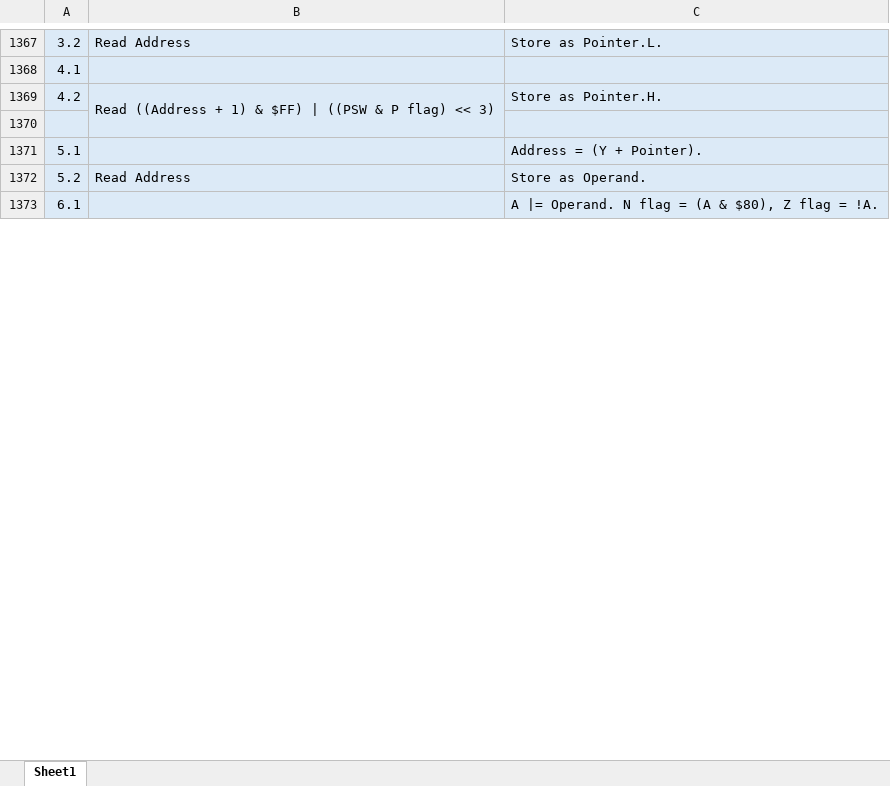
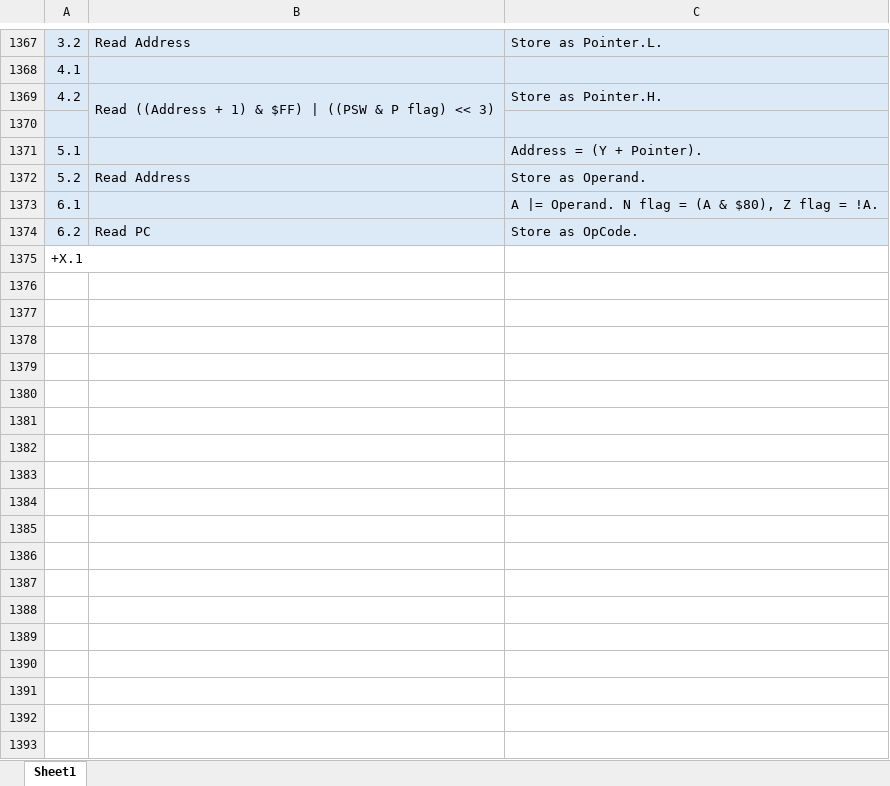
Before and after one commit to L-Spiro/BirdSNES, an Excel workbook: Research/Instructions/SPC-700 Instructions SNES.xlsx, sheet Sheet1, drawn as a sheet; only a part is shown, gaps mark what is left out; values as stored, in another font and other column widths than the file's, no borders; the diff covers the shown part only; the diff names each change by its address in the sheet, - before the commit and + after, or states it on an @@ line.

Commit message:
Instructions up to 2A.

```diff
--- a/Research/Instructions/SPC-700 Instructions SNES.xlsx (sheet Sheet1)
+++ b/Research/Instructions/SPC-700 Instructions SNES.xlsx (sheet Sheet1)
+row 1374: 6.2 | Read PC | Store as OpCode.
+row 1375: +X.1
+row 1376: (empty)
+row 1377: (empty)
+row 1378: (empty)
+row 1379: (empty)
+row 1380: (empty)
+row 1381: (empty)
+row 1382: (empty)
+row 1383: (empty)
+row 1384: (empty)
+row 1385: (empty)
+row 1386: (empty)
+row 1387: (empty)
+row 1388: (empty)
+row 1389: (empty)
+row 1390: (empty)
+row 1391: (empty)
+row 1392: (empty)
+row 1393: (empty)
```
Also changed, not shown: 1041 added rows, 20 edited cells and merged cells elsewhere in this sheet, 6 other files.
